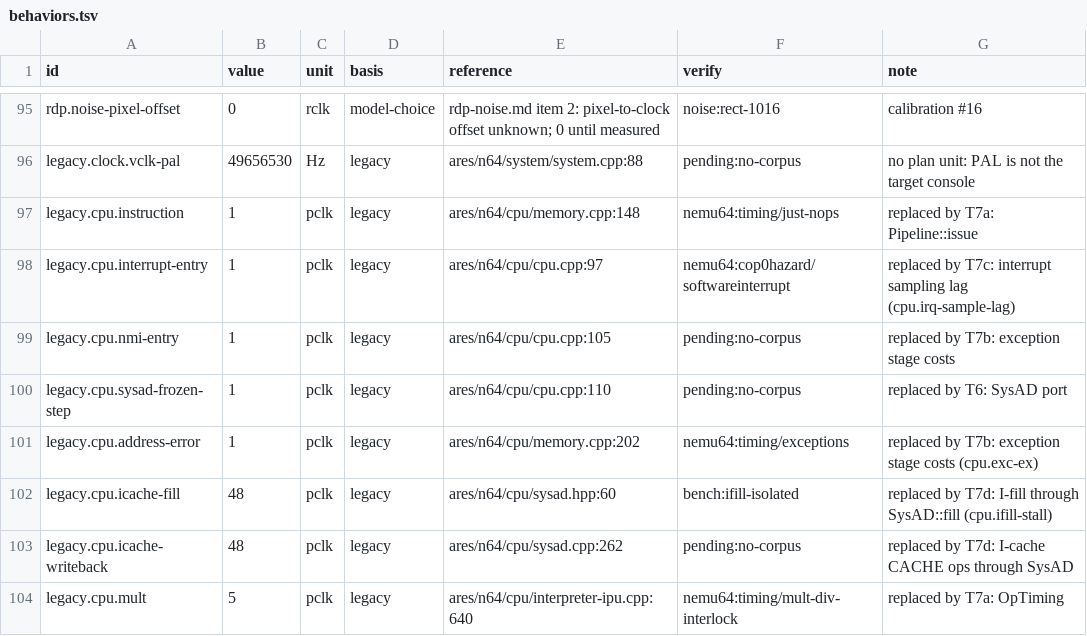
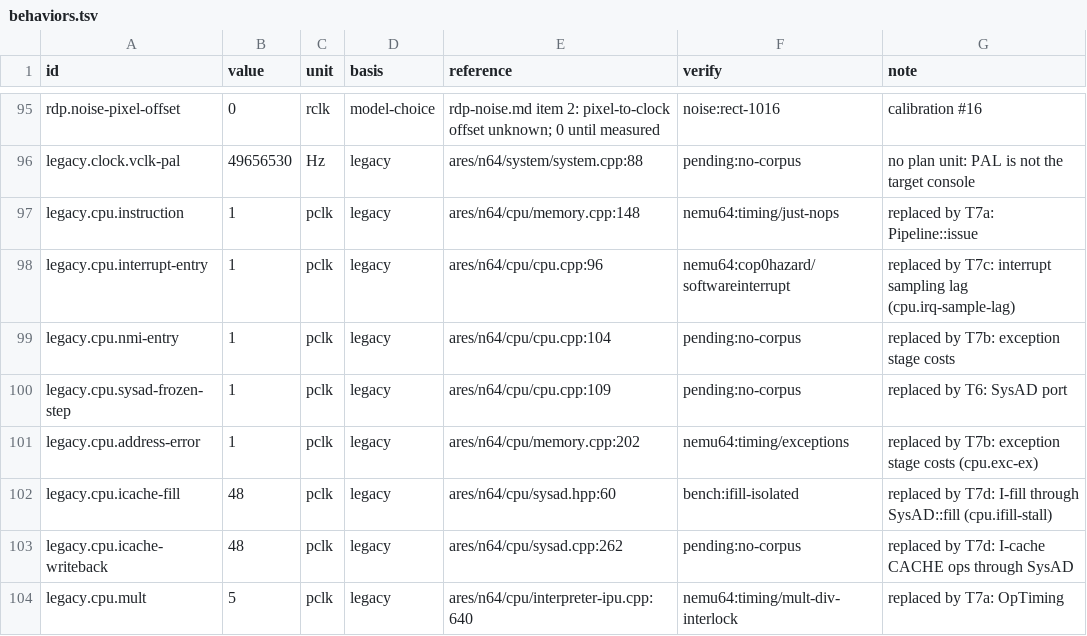
Before and after one commit to wScottSh/ares, a TSV file: ares/n64/timing/behaviors.tsv, drawn as a sheet; only a part is shown, gaps mark what is left out.

```diff
--- a/ares/n64/timing/behaviors.tsv
+++ b/ares/n64/timing/behaviors.tsv
@@ -97,5 +97,5 @@ legacy.clock.vclk-pal	49656530	Hz	legacy	ares/n64/system/system.cpp:88	pending:n
 legacy.cpu.instruction	1	pclk	legacy	ares/n64/cpu/memory.cpp:148	nemu64:timing/just-nops	replaced by T7a: Pipeline::issue
-legacy.cpu.interrupt-entry	1	pclk	legacy	ares/n64/cpu/cpu.cpp:97	nemu64:cop0hazard/softwareinterrupt	replaced by T7c: interrupt sampling lag (cpu.irq-sample-lag)
-legacy.cpu.nmi-entry	1	pclk	legacy	ares/n64/cpu/cpu.cpp:105	pending:no-corpus	replaced by T7b: exception stage costs
-legacy.cpu.sysad-frozen-step	1	pclk	legacy	ares/n64/cpu/cpu.cpp:110	pending:no-corpus	replaced by T6: SysAD port
+legacy.cpu.interrupt-entry	1	pclk	legacy	ares/n64/cpu/cpu.cpp:96	nemu64:cop0hazard/softwareinterrupt	replaced by T7c: interrupt sampling lag (cpu.irq-sample-lag)
+legacy.cpu.nmi-entry	1	pclk	legacy	ares/n64/cpu/cpu.cpp:104	pending:no-corpus	replaced by T7b: exception stage costs
+legacy.cpu.sysad-frozen-step	1	pclk	legacy	ares/n64/cpu/cpu.cpp:109	pending:no-corpus	replaced by T6: SysAD port
 legacy.cpu.address-error	1	pclk	legacy	ares/n64/cpu/memory.cpp:202	nemu64:timing/exceptions	replaced by T7b: exception stage costs (cpu.exc-ex)
```
Also changed, not shown: 3 other files.
